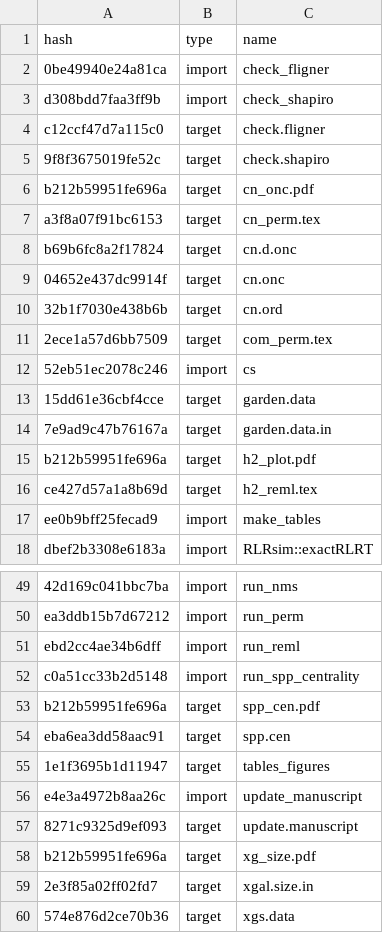
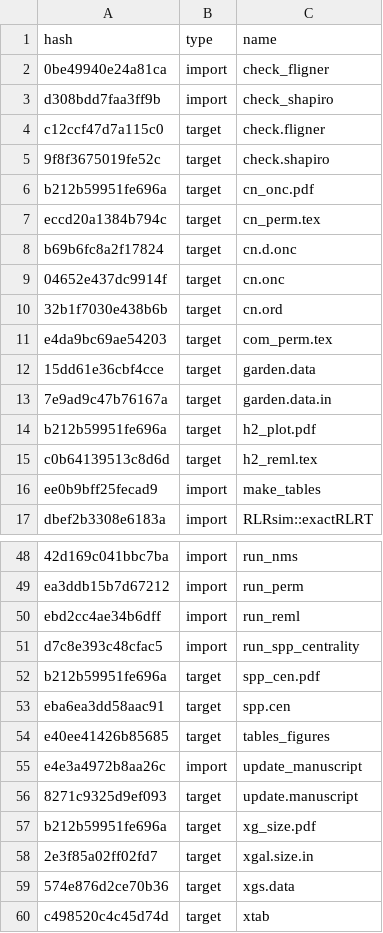
Before and after one commit to ECGen/comgen, a CSV file: drake_cache.csv, drawn as a sheet; only a part is shown, gaps mark what is left out; the shorter side is filled out with more unchanged rows.

```diff
--- a/drake_cache.csv
+++ b/drake_cache.csv
@@ -6,3 +6,3 @@ c12ccf47d7a115c0,target,check.fligner
 b212b59951fe696a,target,cn_onc.pdf
-a3f8a07f91bc6153,target,cn_perm.tex
+eccd20a1384b794c,target,cn_perm.tex
 b69b6fc8a2f17824,target,cn.d.onc
@@ -10,4 +10,3 @@ b69b6fc8a2f17824,target,cn.d.onc
 32b1f7030e438b6b,target,cn.ord
-2ece1a57d6bb7509,target,com_perm.tex
-52eb51ec2078c246,import,cs
+e4da9bc69ae54203,target,com_perm.tex
 15dd61e36cbf4cce,target,garden.data
@@ -15,3 +14,3 @@ b69b6fc8a2f17824,target,cn.d.onc
 b212b59951fe696a,target,h2_plot.pdf
-ce427d57a1a8b69d,target,h2_reml.tex
+c0b64139513c8d6d,target,h2_reml.tex
 ee0b9bff25fecad9,import,make_tables
@@ -51,6 +50,6 @@ ea3ddb15b7d67212,import,run_perm
 ebd2cc4ae34b6dff,import,run_reml
-c0a51cc33b2d5148,import,run_spp_centrality
+d7c8e393c48cfac5,import,run_spp_centrality
 b212b59951fe696a,target,spp_cen.pdf
 eba6ea3dd58aac91,target,spp.cen
-1e1f3695b1d11947,target,tables_figures
+e40ee41426b85685,target,tables_figures
 e4e3a4972b8aa26c,import,update_manuscript
```
Also changed, not shown: 9 other files.
